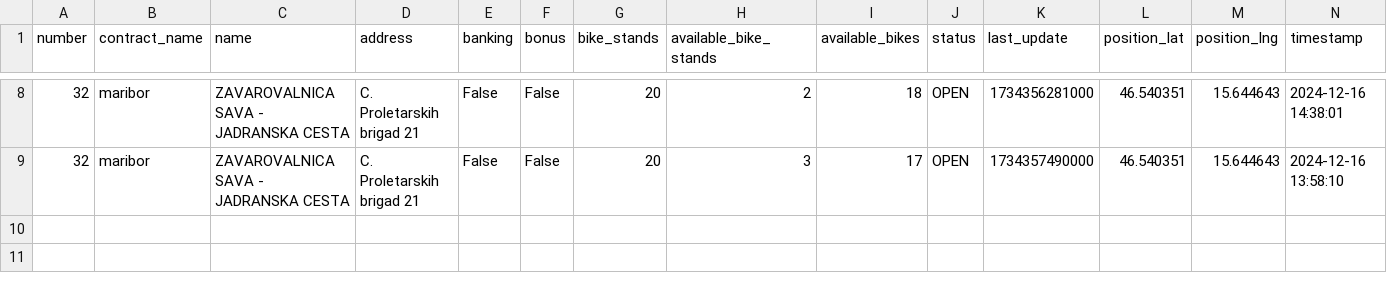
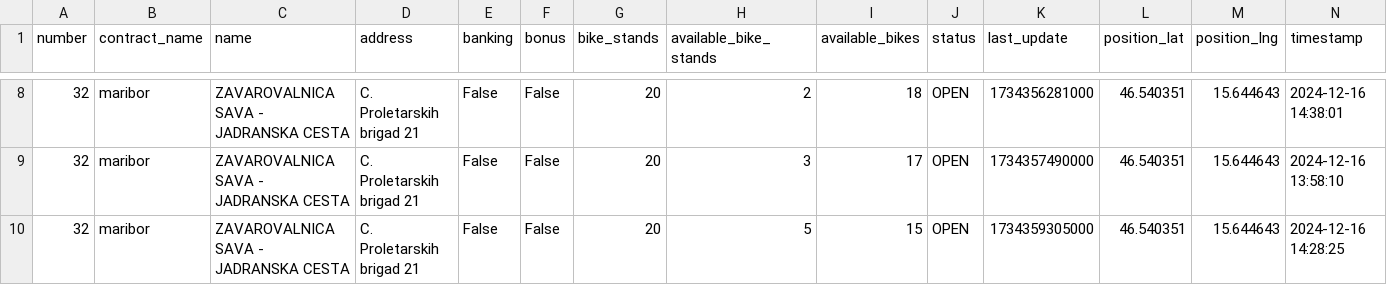
Before and after one commit to NadicaUzunova/mbajkML, a CSV file: data/raw/mbajk/ZAVAROVALNICA SAVA - JADRANSKA CESTA.csv, drawn as a sheet; only a part is shown, gaps mark what is left out.

Commit message:
Update data

```diff
--- a/data/raw/mbajk/ZAVAROVALNICA SAVA - JADRANSKA CESTA.csv
+++ b/data/raw/mbajk/ZAVAROVALNICA SAVA - JADRANSKA CESTA.csv
@@ -9 +9,2 @@ number,contract_name,name,address,banking,bonus,bike_stands,available_bike_stand
 32,maribor,ZAVAROVALNICA SAVA - JADRANSKA CESTA,C. Proletarskih brigad 21,False,False,20,3,17,OPEN,1734357490000,46.540351,15.644643,2024-12-16 13:58:10
+32,maribor,ZAVAROVALNICA SAVA - JADRANSKA CESTA,C. Proletarskih brigad 21,False,False,20,5,15,OPEN,1734359305000,46.540351,15.644643,2024-12-16 14:28:25
```
Also changed, not shown: data/raw/mbajk/GORKEGA UL. - OŠ FRANCETA PREŠERNA.csv, data/raw/mbajk/NICEHASH - C. PROLETARSKIH BRIGAD.csv, 29 other files.
